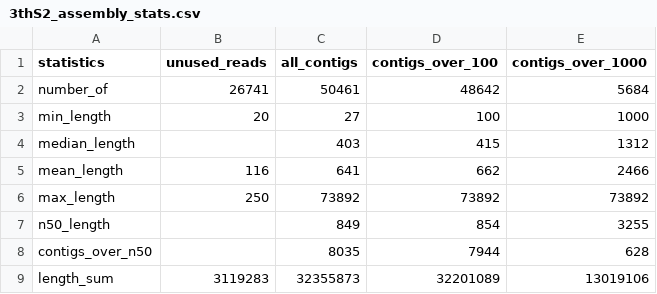
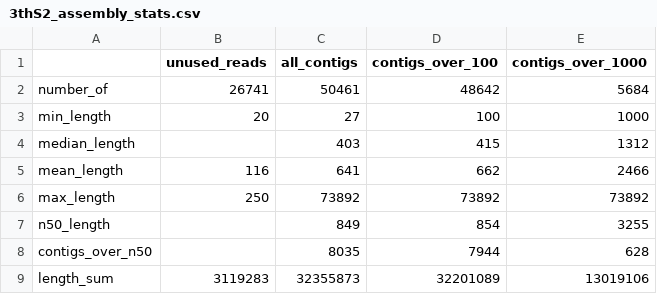
Before and after one commit to jrhall1999/bioinfo_practice2, a CSV file: 3thS2_assembly_stats.csv, drawn as a sheet.

Commit message:
added assembly descriptions, updated notebook

```diff
--- a/3thS2_assembly_stats.csv
+++ b/3thS2_assembly_stats.csv
@@ -1,2 +1,2 @@
-statistics,unused_reads,all_contigs,contigs_over_100,contigs_over_1000
+,unused_reads,all_contigs,contigs_over_100,contigs_over_1000
 number_of,26741,50461,48642,5684
```
Also changed, not shown: 4 other files.
